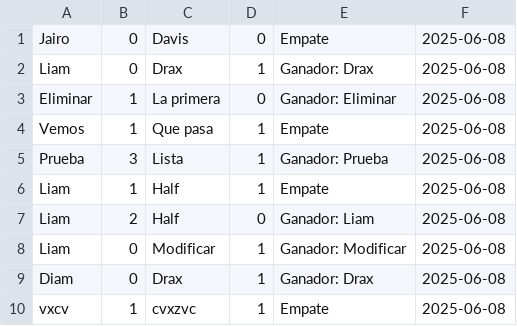
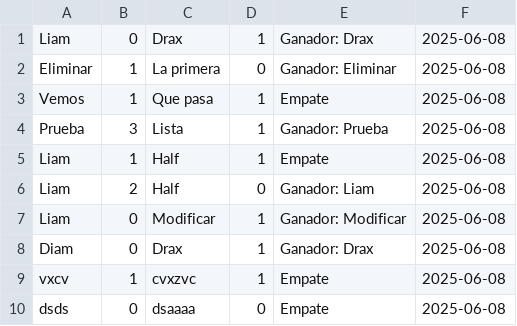
Before and after one commit to Lenin27Amangandi/juegoEDA-main, a CSV file: Java-Ping-Pong-Game-main/scores.csv, drawn as a sheet.

```diff
--- a/Java-Ping-Pong-Game-main/scores.csv
+++ b/Java-Ping-Pong-Game-main/scores.csv
@@ -1,2 +1 @@
-Jairo,0,Davis,0,Empate,2025-06-08
 Liam,0,Drax,1,Ganador: Drax,2025-06-08
@@ -10 +9,2 @@ Diam,0,Drax,1,Ganador: Drax,2025-06-08
 vxcv,1,cvxzvc,1,Empate,2025-06-08
+dsds,0,dsaaaa,0,Empate,2025-06-08
```
Also changed, not shown: 1 other file.
